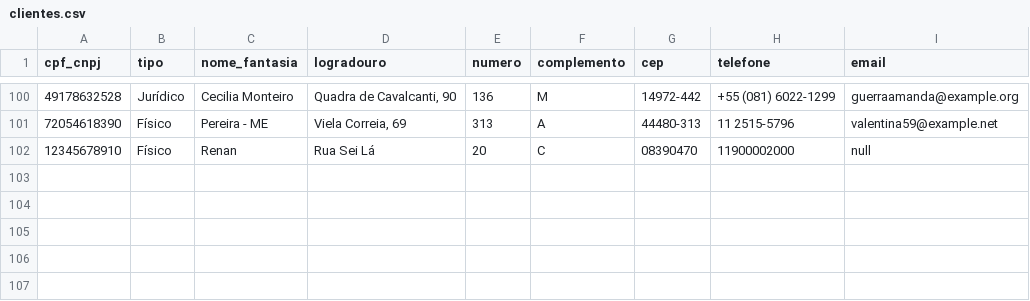
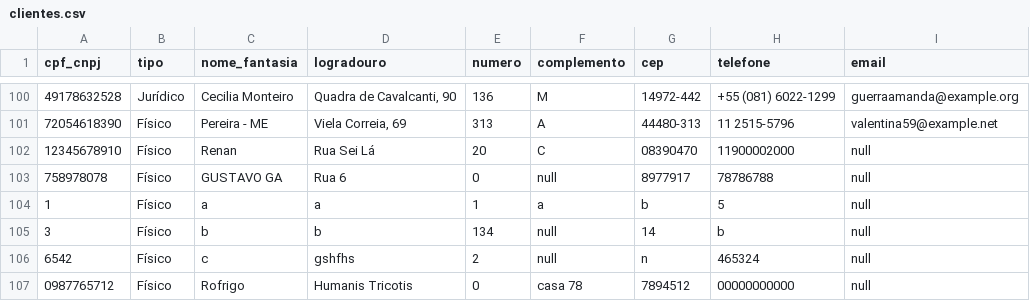
Before and after one commit to GuuhGO/trabalho_ed, a CSV file: files/clientes.csv, drawn as a sheet; only a part is shown, gaps mark what is left out; the diff names each change by its address in the sheet, - before the commit and + after, or states it on an @@ line.

```diff
--- a/files/clientes.csv
+++ b/files/clientes.csv
+row 103: 758978078 | Físico | GUSTAVO GA | Rua 6 | 0 | null | 8977917 | 78786788 | null
+row 104: 1 | Físico | a | a | 1 | a | b | 5 | null
+row 105: 3 | Físico | b | b | 134 | null | 14 | b | null
+row 106: 6542 | Físico | c | gshfhs | 2 | null | n | 465324 | null
+row 107: 0987765712 | Físico | Rofrigo | Humanis Tricotis | 0 | casa 78 | 7894512 | 00000000000 | null
```
Also changed, not shown: 7 other files.
